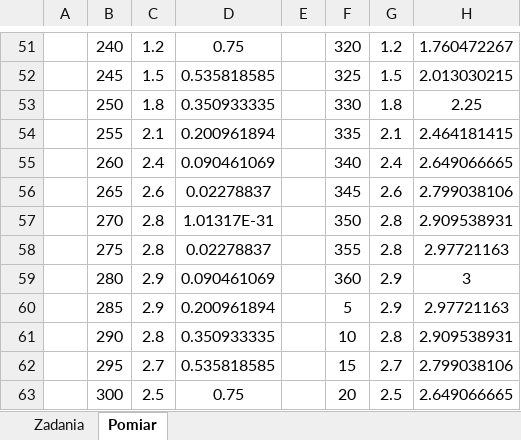
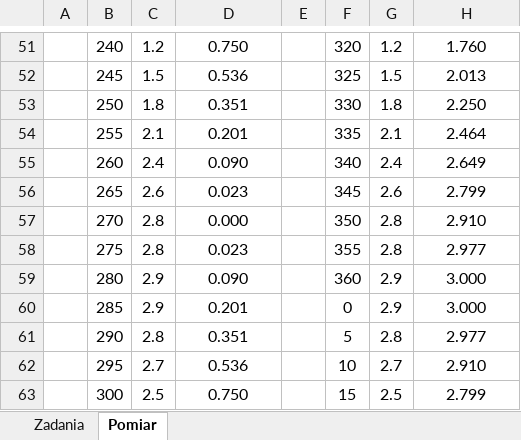
Before and after one commit to matex72/Fizyka-laby, an Excel workbook: 10/10.xlsx, sheet Pomiar, drawn as a sheet; only a part is shown, gaps mark what is left out; values as stored, in another font and other column widths than the file's, no borders; charts and pictures not drawn; the diff covers the shown part only; the diff names each change by its address in the sheet, - before the commit and + after, or states it on an @@ line.

```diff
--- a/10/10.xlsx (sheet Pomiar)
+++ b/10/10.xlsx (sheet Pomiar)
-D51: 0.75
+D51: 0.750
-H51: 1.760472267
+H51: 1.760
-D52: 0.535818585
+D52: 0.536
-H52: 2.013030215
+H52: 2.013
-D53: 0.350933335
+D53: 0.351
-H53: 2.25
+H53: 2.250
-D54: 0.200961894
+D54: 0.201
-H54: 2.464181415
+H54: 2.464
-D55: 0.090461069
+D55: 0.090
-H55: 2.649066665
+H55: 2.649
-D56: 0.02278837
+D56: 0.023
-H56: 2.799038106
+H56: 2.799
-D57: 1.01317E-31
+D57: 0.000
-H57: 2.909538931
+H57: 2.910
-D58: 0.02278837
+D58: 0.023
-H58: 2.97721163
+H58: 2.977
-D59: 0.090461069
+D59: 0.090
-H59: 3
+H59: 3.000
-D60: 0.200961894
+D60: 0.201
-F60: 5
+F60: 0
-H60: 2.97721163
+H60: 3.000
-D61: 0.350933335
+D61: 0.351
-F61: 10
+F61: 5
-H61: 2.909538931
+H61: 2.977
-D62: 0.535818585
+D62: 0.536
-F62: 15
+F62: 10
-H62: 2.799038106
+H62: 2.910
-D63: 0.75
+D63: 0.750
-F63: 20
+F63: 15
-H63: 2.649066665
+H63: 2.799
```
Also changed, not shown: 132 edited cells elsewhere in this sheet, charts or pictures, 17 other files.
